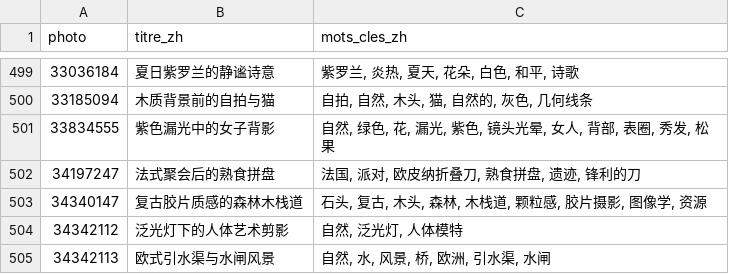
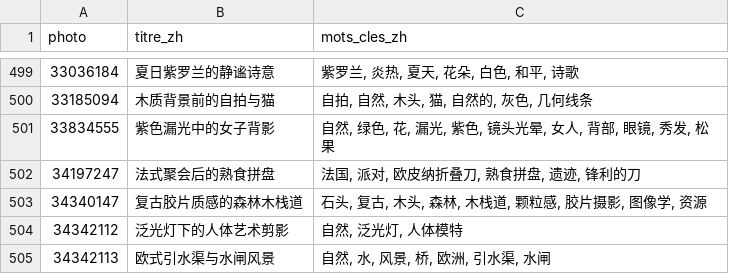
Before and after one commit to Willwonderc/PexelsWillwonder, a CSV file: vitrine/donnees/textes-zh.csv, drawn as a sheet; only a part is shown, gaps mark what is left out; the diff covers the shown part only.

```diff
--- a/vitrine/donnees/textes-zh.csv
+++ b/vitrine/donnees/textes-zh.csv
@@ -500,3 +500,3 @@ photo,titre_zh,mots_cles_zh
 33185094,木质背景前的自拍与猫,"自拍, 自然, 木头, 猫, 自然的, 灰色, 几何线条"
-33834555,紫色漏光中的女子背影,"自然, 绿色, 花, 漏光, 紫色, 镜头光晕, 女人, 背部, 表圈, 秀发, 松果"
+33834555,紫色漏光中的女子背影,"自然, 绿色, 花, 漏光, 紫色, 镜头光晕, 女人, 背部, 眼镜, 秀发, 松果"
 34197247,法式聚会后的熟食拼盘,"法国, 派对, 欧皮纳折叠刀, 熟食拼盘, 遗迹, 锋利的刀"
```
Also changed, not shown: 15 edited cells elsewhere in this file, vitrine/donnees/glossaire-mots-cles-zh.csv, 1 other file.
